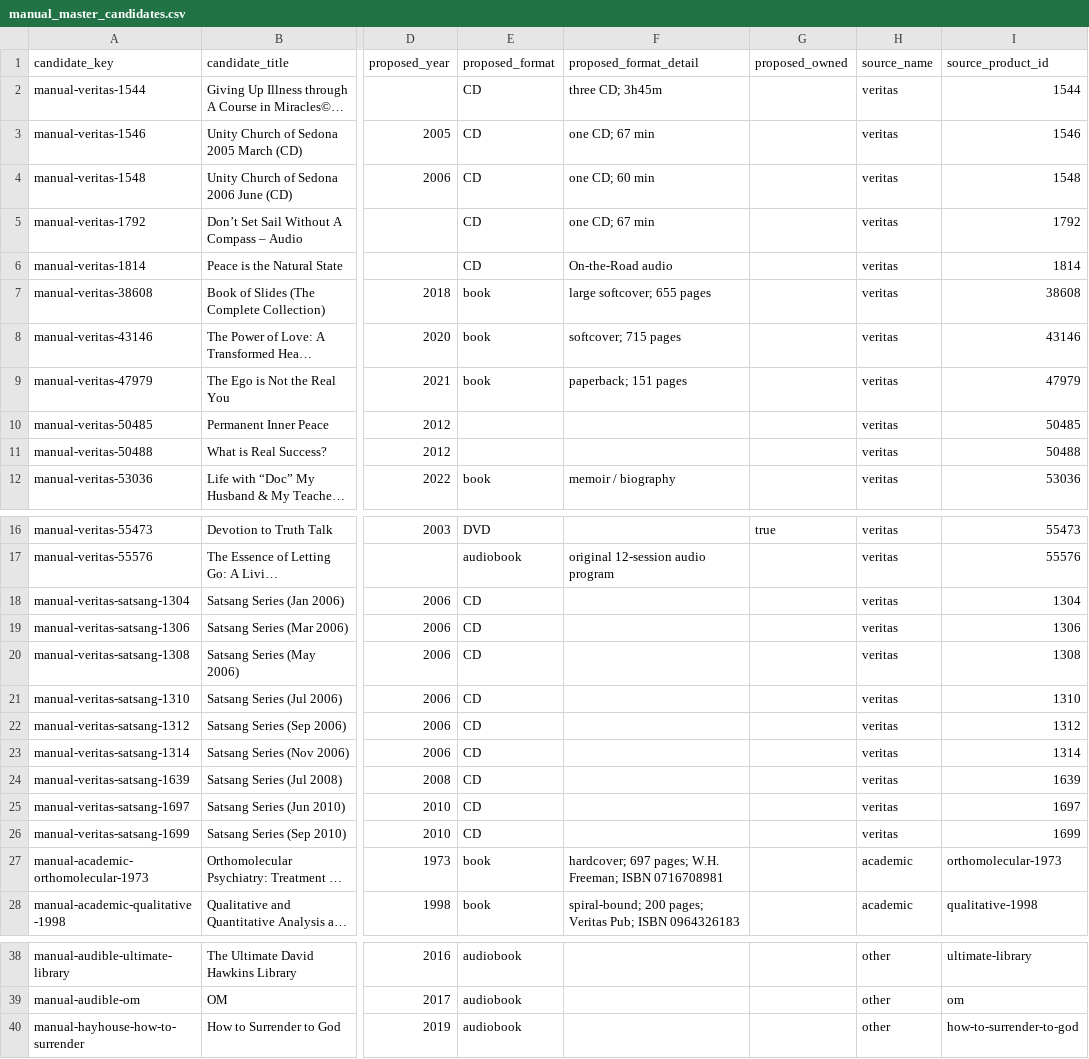
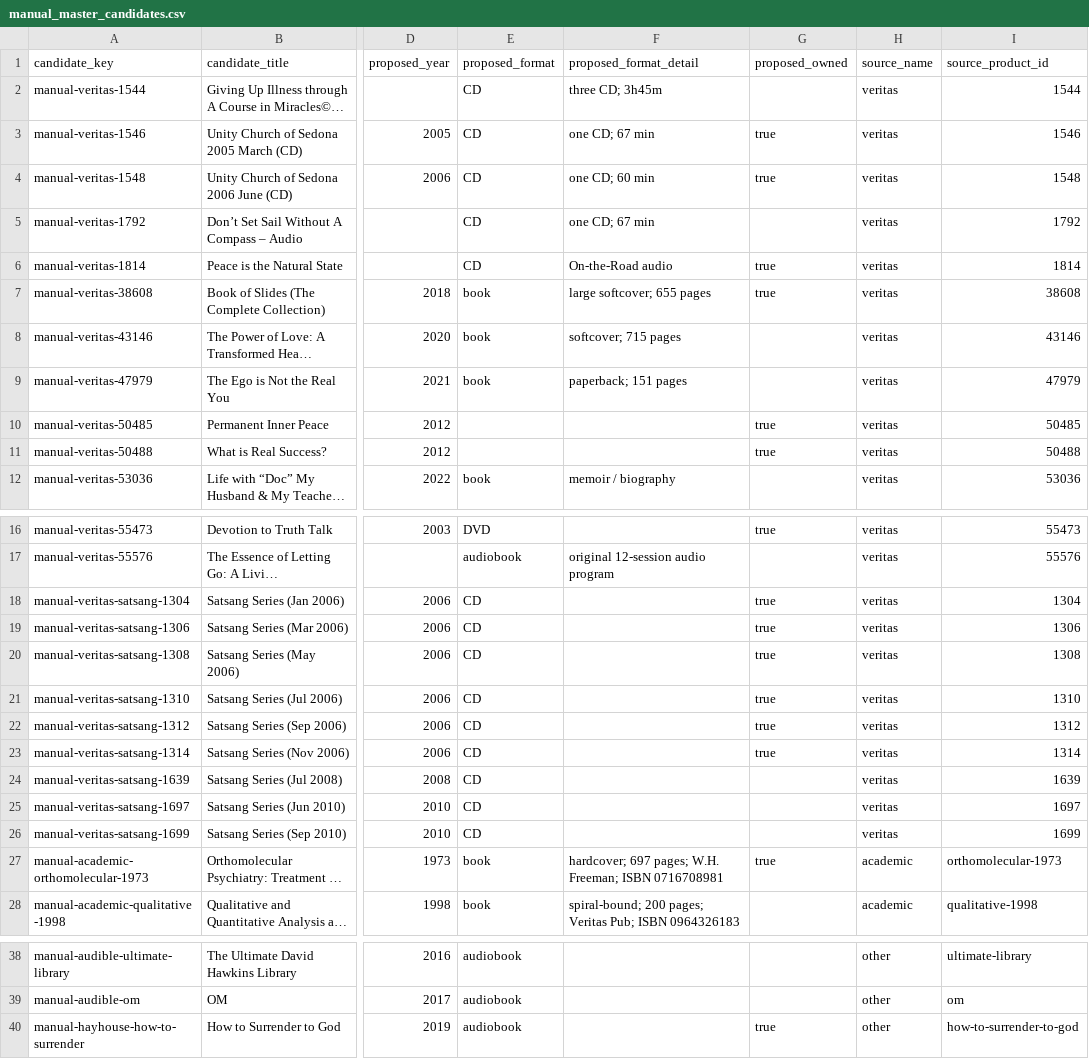
Before and after one commit to 56eli/docsheet, a CSV file: data/manual_master_candidates.csv, drawn as a sheet; only a part is shown, gaps mark what is left out; long unchanged cells end in …; the diff names each change by its address in the sheet, - before the commit and + after, or states it on an @@ line.

```diff
--- a/data/manual_master_candidates.csv
+++ b/data/manual_master_candidates.csv
-G3:G4 (proposed_owned): (empty)
+G3:G4 (proposed_owned): true
-G6:G7 (proposed_owned): (empty)
+G6:G7 (proposed_owned): true
-G10:G11 (proposed_owned): (empty)
+G10:G11 (proposed_owned): true
-G18:G23 (proposed_owned): (empty)
+G18:G23 (proposed_owned): true
-G27 (proposed_owned): (empty)
+G27 (proposed_owned): true
-G40 (proposed_owned): (empty)
+G40 (proposed_owned): true
```
Also changed, not shown: data/edition_candidates.csv, data/research_manual_leads.csv, 20 other files.
